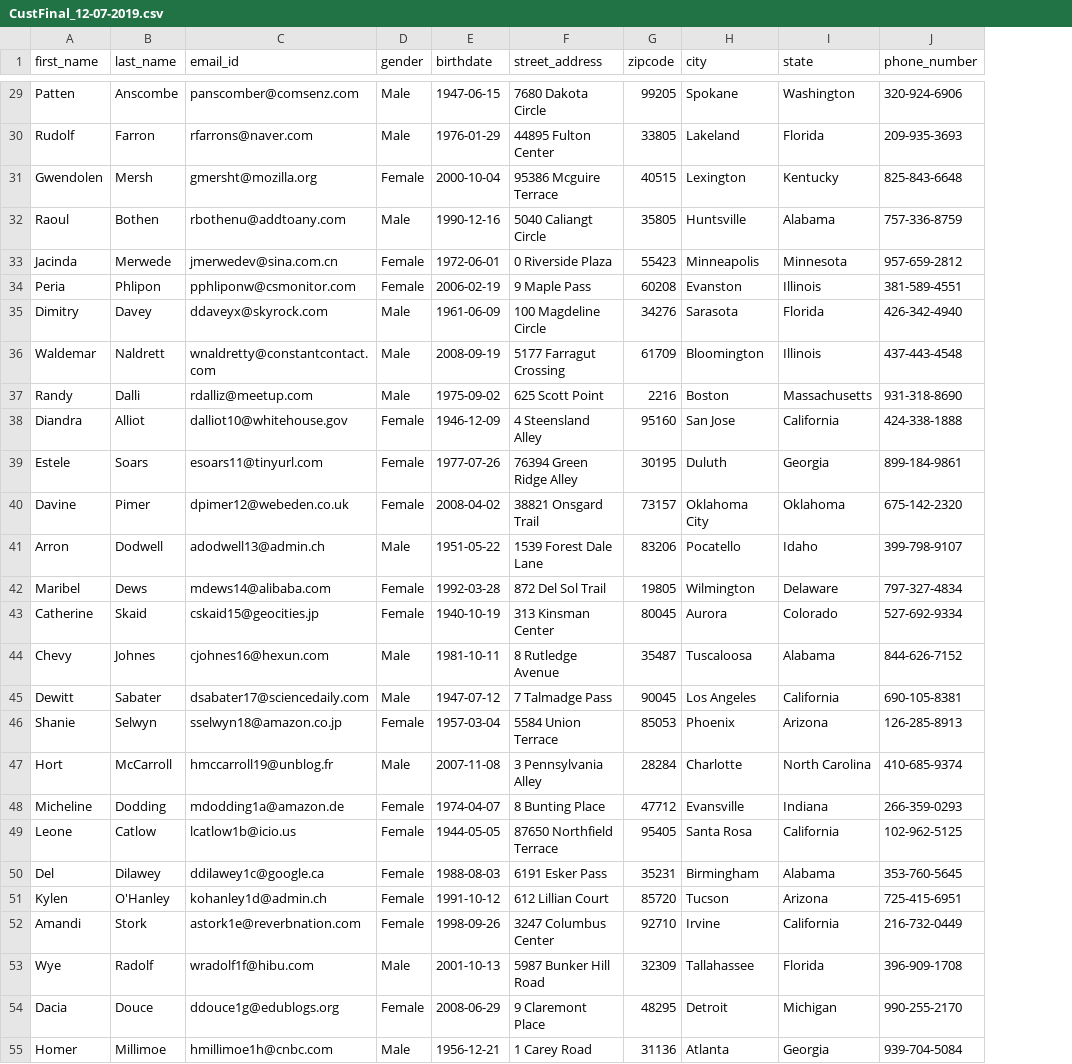
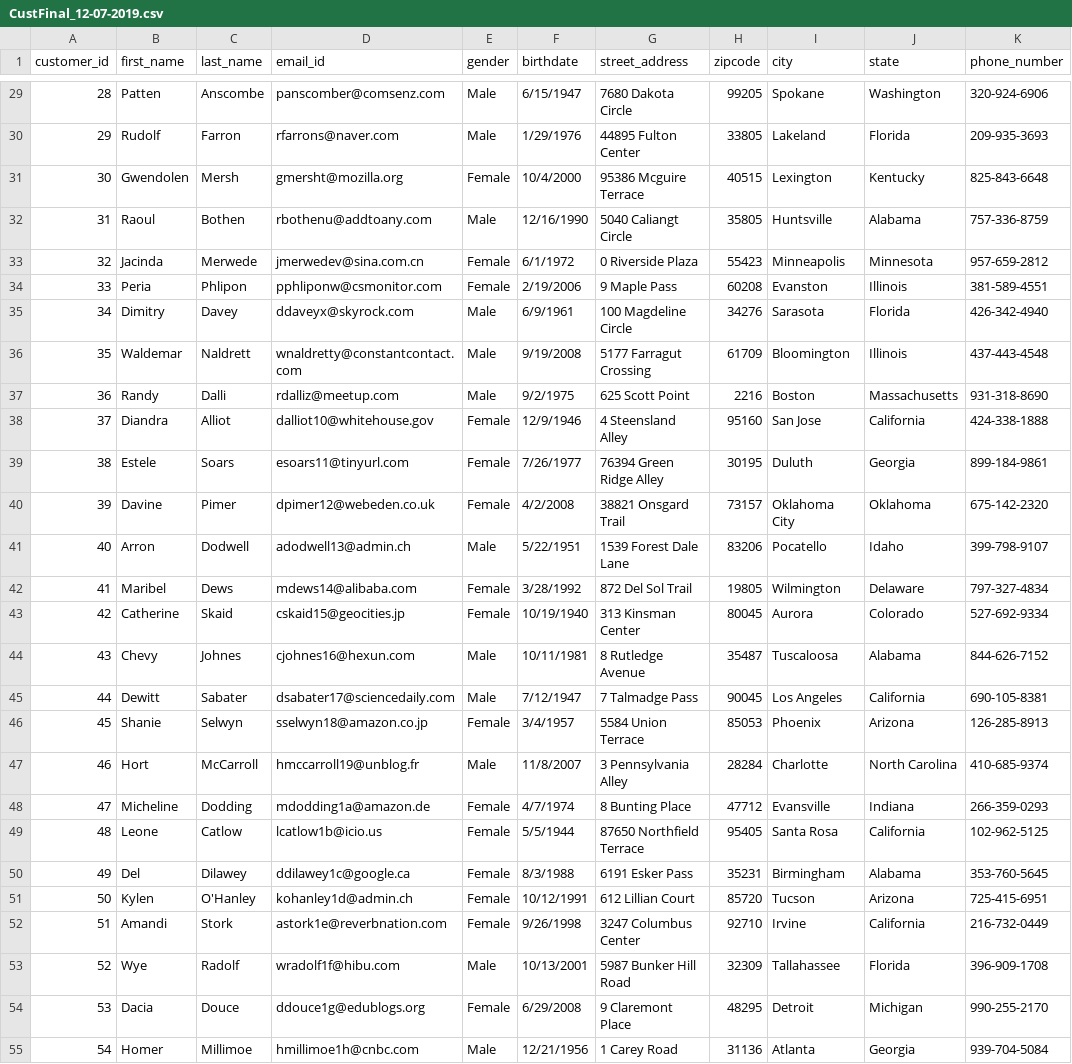
Before and after one commit to pratiksha-sawant/INFO_7374_DMA, a CSV file: Assignment_1/Part 1/Datasets/CustFinal_12-07-2019.csv, drawn as a sheet; only a part is shown, gaps mark what is left out; addresses are those after the commit; the diff covers the shown part only; the diff names each change by its address in the sheet, - before the commit and + after, or states it on an @@ line.

```diff
--- a/Assignment_1/Part 1/Datasets/CustFinal_12-07-2019.csv
+++ b/Assignment_1/Part 1/Datasets/CustFinal_12-07-2019.csv
+column A (customer_id), rows 29-55: 28 | 29 | 30 | 31 | 32 | 33 | 34 | 35 | 36 | 37 | 38 | 39 | 40 | 41 | 42 | 43 | 44 | 45 | 46 | 47 | 48 | 49 | 50 | 51 | 52 | 53 | 54
-F29 (birthdate): 1947-06-15
+F29 (birthdate): 6/15/1947
-F30 (birthdate): 1976-01-29
+F30 (birthdate): 1/29/1976
-F31 (birthdate): 2000-10-04
+F31 (birthdate): 10/4/2000
-F32 (birthdate): 1990-12-16
+F32 (birthdate): 12/16/1990
-F33 (birthdate): 1972-06-01
+F33 (birthdate): 6/1/1972
-F34 (birthdate): 2006-02-19
+F34 (birthdate): 2/19/2006
-F35 (birthdate): 1961-06-09
+F35 (birthdate): 6/9/1961
-F36 (birthdate): 2008-09-19
+F36 (birthdate): 9/19/2008
-F37 (birthdate): 1975-09-02
+F37 (birthdate): 9/2/1975
-F38 (birthdate): 1946-12-09
+F38 (birthdate): 12/9/1946
-F39 (birthdate): 1977-07-26
+F39 (birthdate): 7/26/1977
-F40 (birthdate): 2008-04-02
+F40 (birthdate): 4/2/2008
-F41 (birthdate): 1951-05-22
+F41 (birthdate): 5/22/1951
-F42 (birthdate): 1992-03-28
+F42 (birthdate): 3/28/1992
-F43 (birthdate): 1940-10-19
+F43 (birthdate): 10/19/1940
-F44 (birthdate): 1981-10-11
+F44 (birthdate): 10/11/1981
-F45 (birthdate): 1947-07-12
+F45 (birthdate): 7/12/1947
-F46 (birthdate): 1957-03-04
+F46 (birthdate): 3/4/1957
-F47 (birthdate): 2007-11-08
+F47 (birthdate): 11/8/2007
-F48 (birthdate): 1974-04-07
+F48 (birthdate): 4/7/1974
-F49 (birthdate): 1944-05-05
+F49 (birthdate): 5/5/1944
-F50 (birthdate): 1988-08-03
+F50 (birthdate): 8/3/1988
-F51 (birthdate): 1991-10-12
+F51 (birthdate): 10/12/1991
-F52 (birthdate): 1998-09-26
+F52 (birthdate): 9/26/1998
-F53 (birthdate): 2001-10-13
+F53 (birthdate): 10/13/2001
-F54 (birthdate): 2008-06-29
+F54 (birthdate): 6/29/2008
-F55 (birthdate): 1956-12-21
+F55 (birthdate): 12/21/1956
```
Also changed, not shown: 73 edited cells elsewhere in this file, Assignment_1/Part 1/Datasets/Calls_12-07-2019.csv, Assignment_1/Part 1/Datasets/Customer Plan History_12-07-2019.csv, 28 other files.
